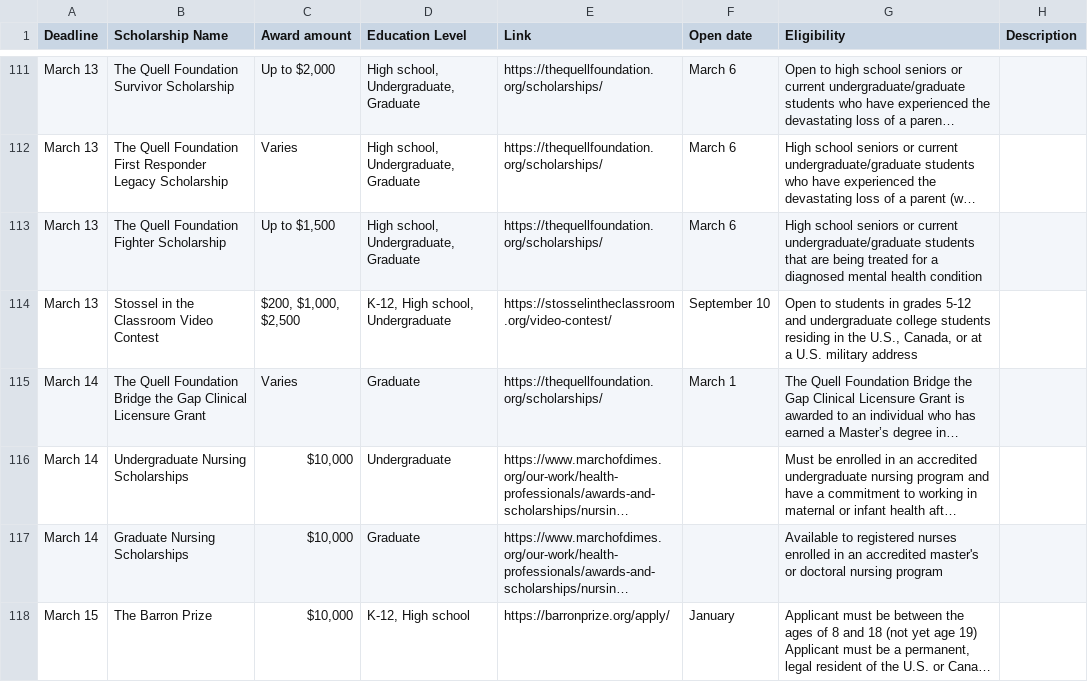
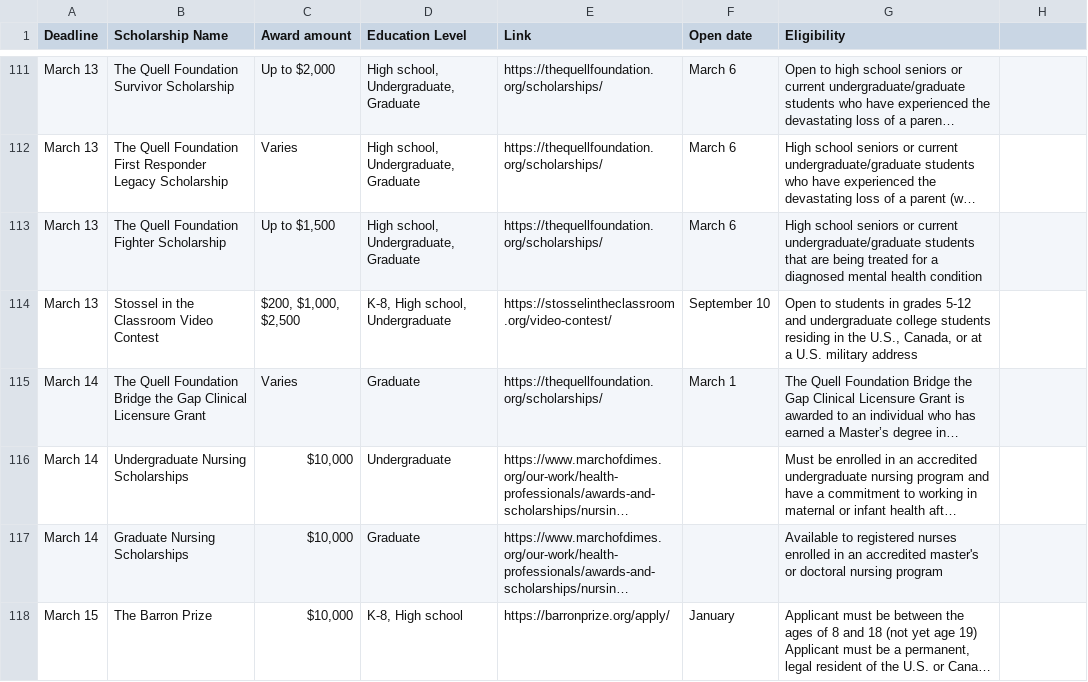
Before and after one commit to edumenu/modernScholar, a CSV file: MasterScholarshipList.csv, drawn as a sheet; only a part is shown, gaps mark what is left out; long unchanged cells end in …; the diff covers the shown part only; the diff names each change by its address in the sheet, - before the commit and + after, or states it on an @@ line.

```diff
--- a/MasterScholarshipList.csv
+++ b/MasterScholarshipList.csv
-H1: Description
+H1: (empty)
-D114 (Education Level): K-12, High school, Undergraduate
+D114 (Education Level): K-8, High school, Undergraduate
-D118 (Education Level): K-12, High school
+D118 (Education Level): K-8, High school
```
Also changed, not shown: 1 removed row and 31 edited cells elsewhere in this file, 2 other files.
